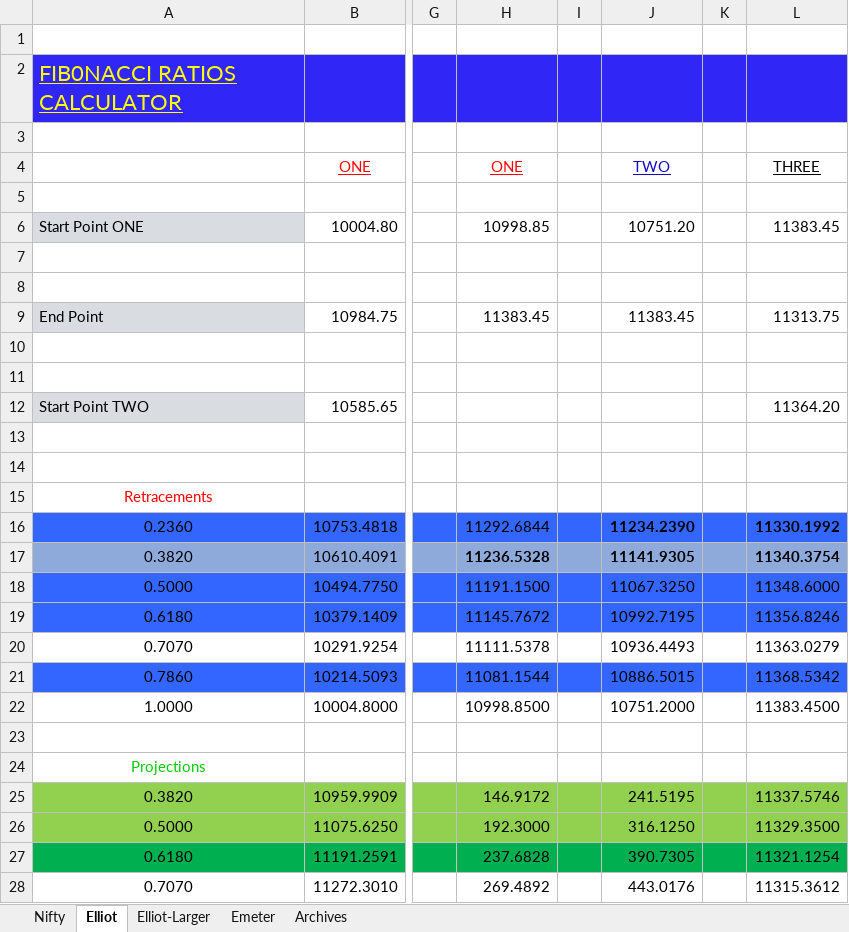
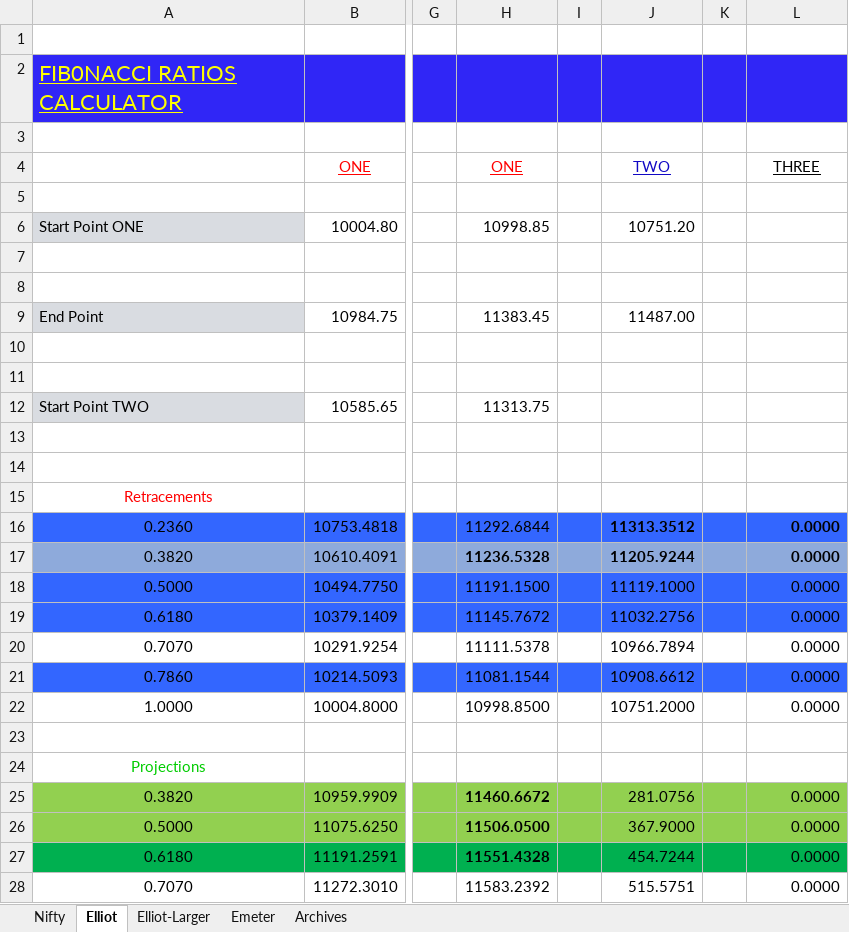
Before and after one commit to anbumaran/stocks, an Excel workbook: Pivots.xlsx, sheet Elliot, drawn as a sheet; only a part is shown, gaps mark what is left out; values as stored, in another font and other column widths than the file's, no borders; the diff covers the shown part only; the diff names each change by its address in the sheet, - before the commit and + after, or states it on an @@ line.

Commit message:
love

```diff
--- a/Pivots.xlsx (sheet Elliot)
+++ b/Pivots.xlsx (sheet Elliot)
-L6: 11383.45
+L6: (empty)
-J9: 11383.45
+J9: 11487.00
-L9: 11313.75
+L9: (empty)
-H12: (empty)
+H12: 11313.75
-L12: 11364.20
+L12: (empty)
-J16: 11234.2390
+J16: 11313.3512
-L16: 11330.1992
+L16: 0.0000
-J17: 11141.9305
+J17: 11205.9244
-L17: 11340.3754
+L17: 0.0000
-J18: 11067.3250
+J18: 11119.1000
-L18: 11348.6000
+L18: 0.0000
-J19: 10992.7195
+J19: 11032.2756
-L19: 11356.8246
+L19: 0.0000
-J20: 10936.4493
+J20: 10966.7894
-L20: 11363.0279
+L20: 0.0000
-J21: 10886.5015
+J21: 10908.6612
-L21: 11368.5342
+L21: 0.0000
-L22: 11383.4500
+L22: 0.0000
-H25: 146.9172
+H25: 11460.6672
-H25:H27 bold: off
+H25:H27 bold: on
-J25: 241.5195
+J25: 281.0756
-L25: 11337.5746
+L25: 0.0000
-H26: 192.3000
+H26: 11506.0500
-J26: 316.1250
+J26: 367.9000
-L26: 11329.3500
+L26: 0.0000
-H27: 237.6828
+H27: 11551.4328
-J27: 390.7305
+J27: 454.7244
-L27: 11321.1254
+L27: 0.0000
-H28: 269.4892
+H28: 11583.2392
-J28: 443.0176
+J28: 515.5751
-L28: 11315.3612
+L28: 0.0000
```
Also changed, not shown: 66 edited cells and cell formats elsewhere in this sheet, sheet Nifty, sheet Archives, formulas that keep their value, hidden cells.
